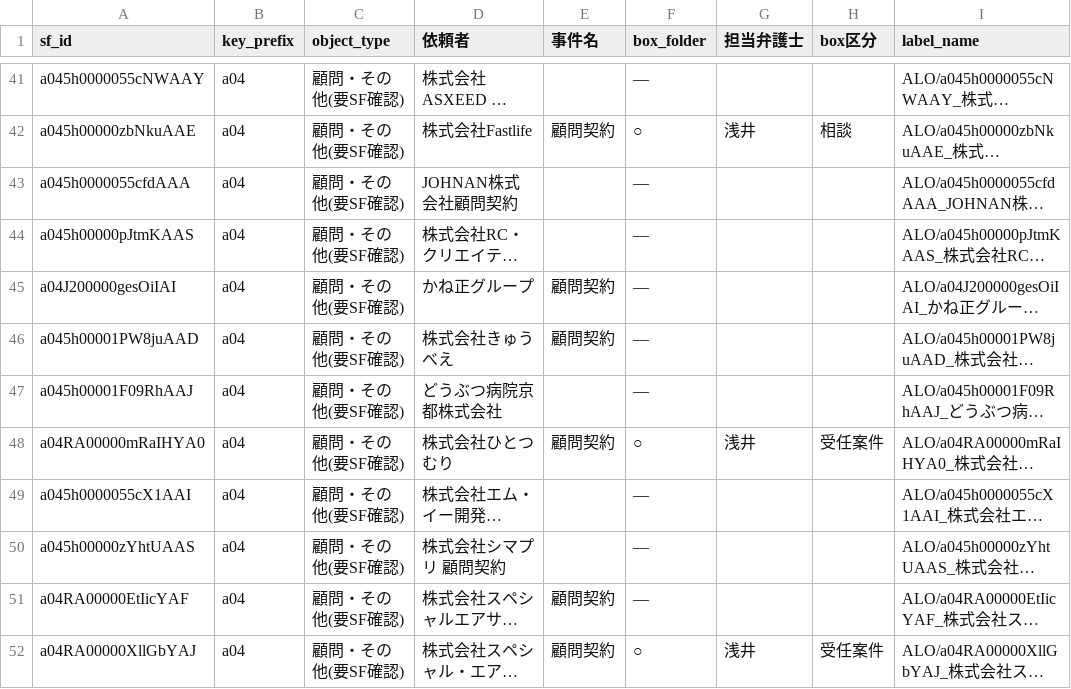
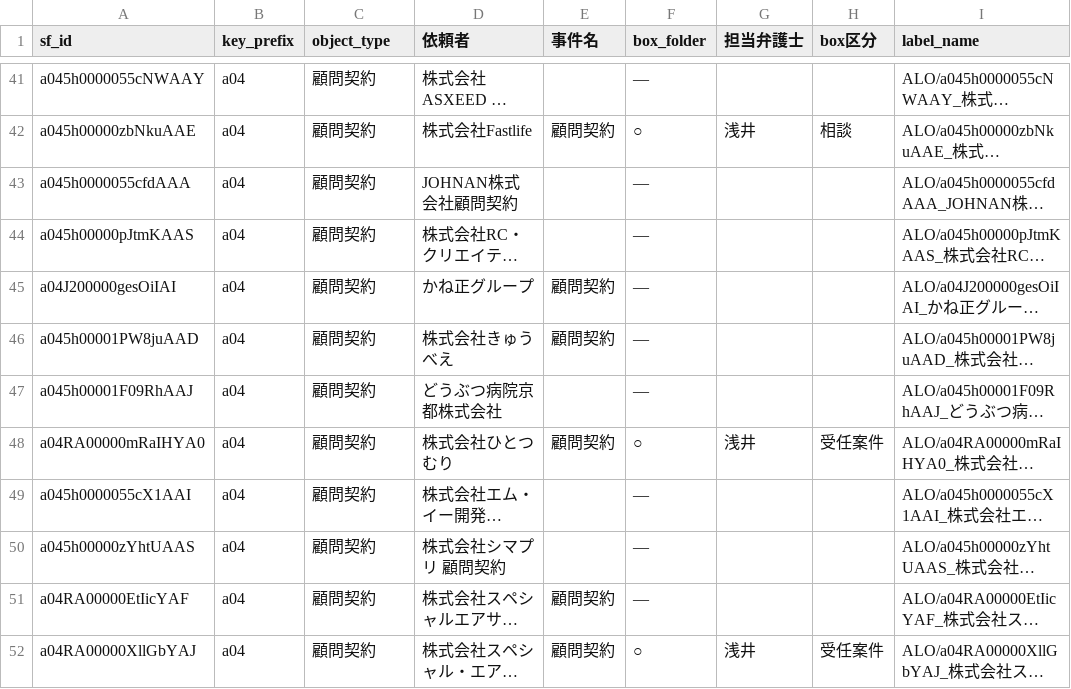
Before and after one commit to asai-dot/Project-codex, a CSV file: data/crosswalk_master.csv, drawn as a sheet; only a part is shown, gaps mark what is left out; long unchanged cells end in …; the diff covers the shown part only; the diff names each change by its address in the sheet, - before the commit and + after, or states it on an @@ line.

```diff
--- a/data/crosswalk_master.csv
+++ b/data/crosswalk_master.csv
-C41:C52 (object_type): 顧問・その他(要SF確認)
+C41:C52 (object_type): 顧問契約
```
Also changed, not shown: 39 edited cells elsewhere in this file, 2 other files.
